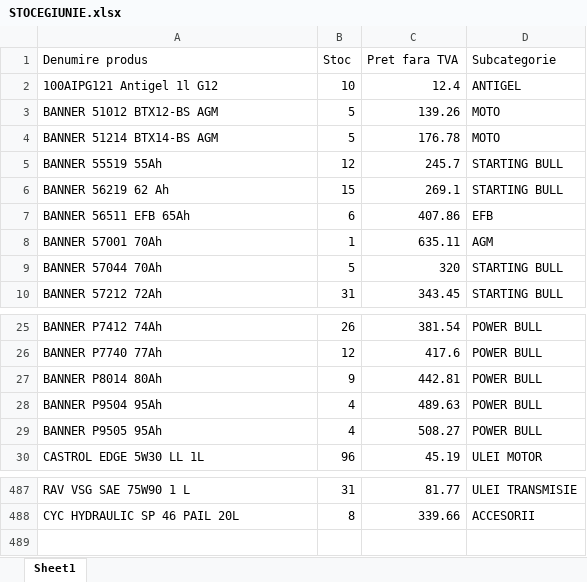
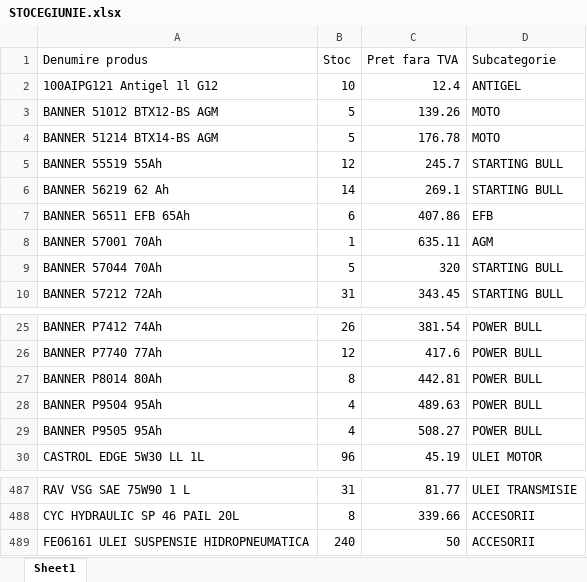
Before and after one commit to ab12slk-sys/dmautoapp-demo, an Excel workbook: STOCEGIUNIE.xlsx, sheet Sheet1, drawn as a sheet; only a part is shown, gaps mark what is left out; values as stored, in another font and other column widths than the file's, no borders; the diff names each change by its address in the sheet, - before the commit and + after, or states it on an @@ line.

```diff
--- a/STOCEGIUNIE.xlsx (sheet Sheet1)
+++ b/STOCEGIUNIE.xlsx (sheet Sheet1)
-B6 (Stoc): 15
+B6 (Stoc): 14
-B27 (Stoc): 9
+B27 (Stoc): 8
+row 489: FE06161 ULEI SUSPENSIE HIDROPNEUMATICA | 240 | 50 | ACCESORII
```
Also changed, not shown: Facturi_Neincasate.xlsx.
